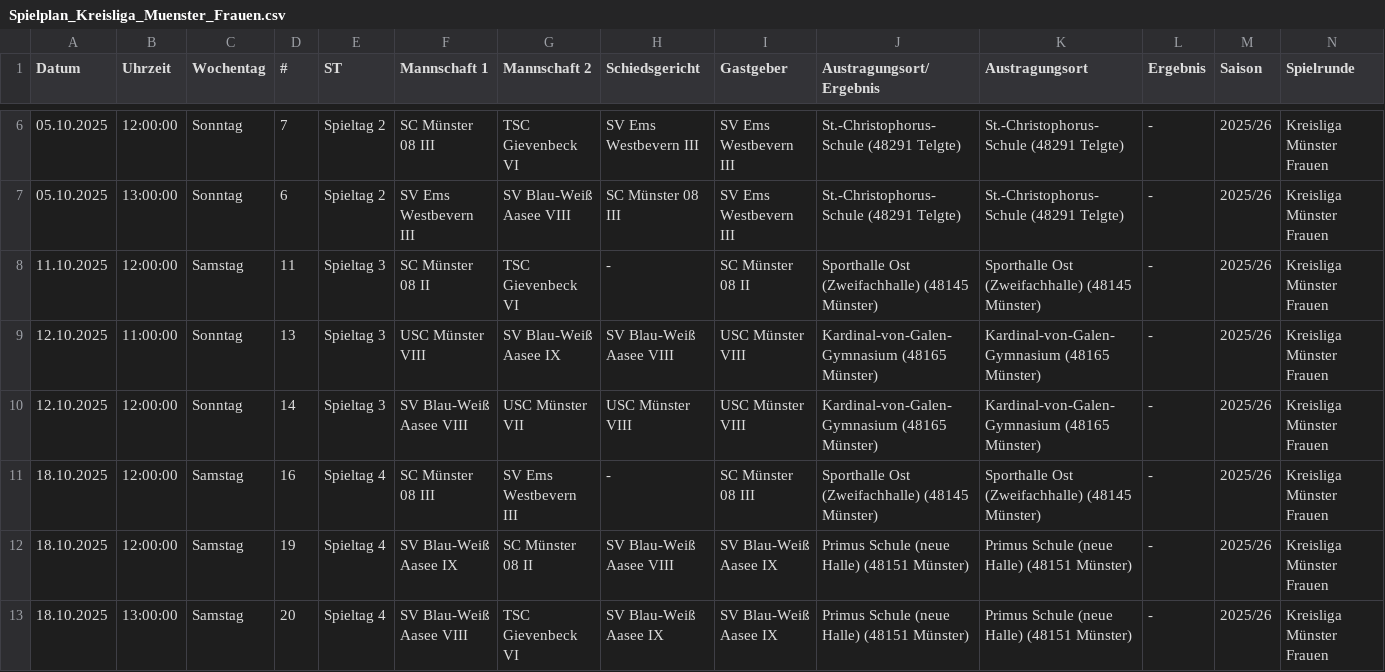
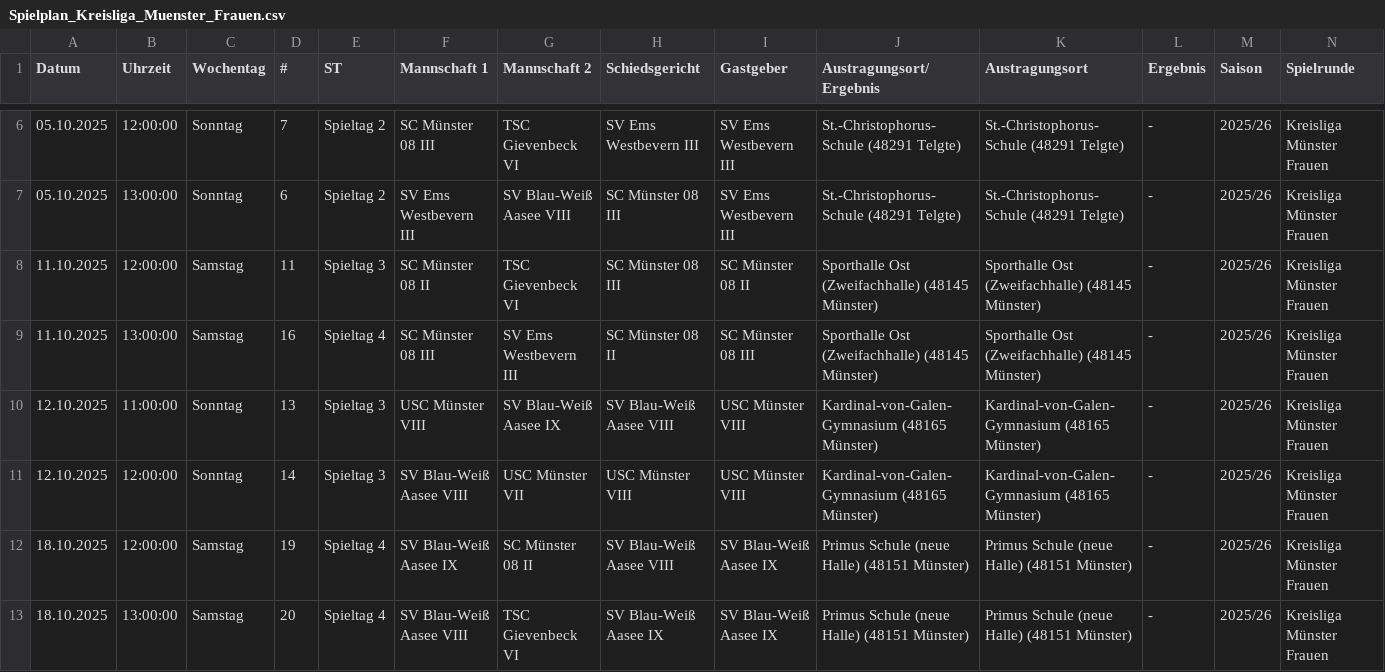
Before and after one commit to uscmuenster/USC-Spielplaene2526, a CSV file: csvdata/Spielplan_Kreisliga_Muenster_Frauen.csv, drawn as a sheet; only a part is shown, gaps mark what is left out; removed rows and columns are numbered as before the commit, all else as after; rows hold the shown columns only; the diff names each change by its address in the sheet, - before the commit and + after, or states it on an @@ line.

```diff
--- a/csvdata/Spielplan_Kreisliga_Muenster_Frauen.csv
+++ b/csvdata/Spielplan_Kreisliga_Muenster_Frauen.csv
-H8 (Schiedsgericht): -
+H8 (Schiedsgericht): SC Münster 08 III
+row 9: 11.10.2025 | 13:00:00 | Samstag | 16 | Spieltag 4 | SC Münster 08 III | SV Ems Westbevern III | SC Münster 08 II | SC Münster 08 III | Sporthalle Ost (Zweifachhalle) (48145 Münster) | Sporthalle Ost (Zweifachhalle) (48145 Münster) | - | 2025/26 | Kreisliga Münster Frauen
-row 11: 18.10.2025 | 12:00:00 | Samstag | 16 | Spieltag 4 | SC Münster 08 III | SV Ems Westbevern III | - | SC Münster 08 III | Sporthalle Ost (Zweifachhalle) (48145 Münster) | Sporthalle Ost (Zweifachhalle) (48145 Münster) | - | 2025/26 | Kreisliga Münster Frauen
```
